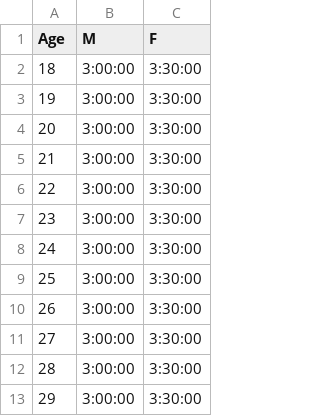
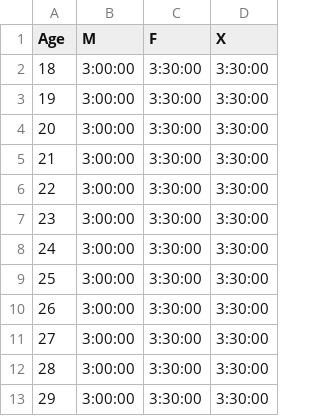
Before and after one commit to ncourtney917/will-i-qualify, a CSV file: will-i-qualify/data/bq_cutoffs.csv, drawn as a sheet; only a part is shown; the diff names each change by its address in the sheet, - before the commit and + after, or states it on an @@ line.

Commit message:
Add updated cleaned data

```diff
--- a/will-i-qualify/data/bq_cutoffs.csv
+++ b/will-i-qualify/data/bq_cutoffs.csv
+column D (X), rows 2-13: all 3:30:00
```
Also changed, not shown: 5 other files.
